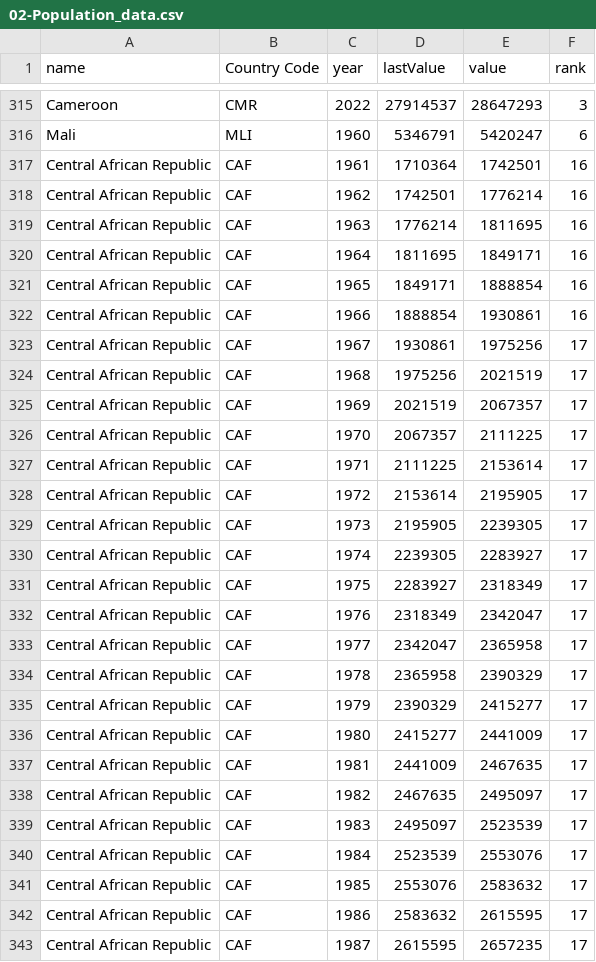
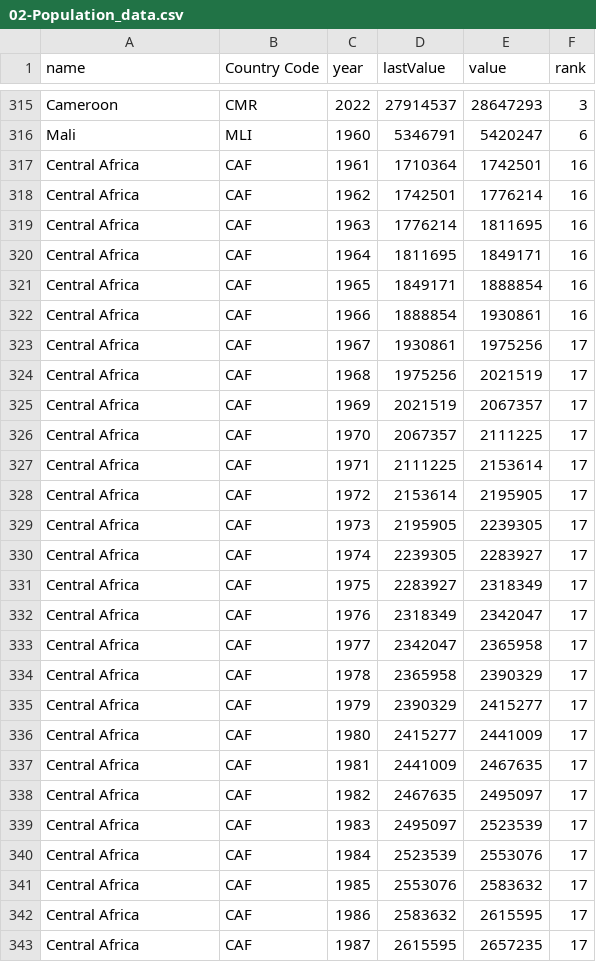
Before and after one commit to AMNTU/AMNTU.github.io, a CSV file: 02-Population_data.csv, drawn as a sheet; only a part is shown, gaps mark what is left out; the diff covers the shown part only.

```diff
--- a/02-Population_data.csv
+++ b/02-Population_data.csv
@@ -316,28 +316,28 @@ Cameroon,CMR,2022,27914537,28647293,3
 Mali,MLI,1960,5346791,5420247,6
-Central African Republic,CAF,1961,1710364,1742501,16
-Central African Republic,CAF,1962,1742501,1776214,16
-Central African Republic,CAF,1963,1776214,1811695,16
-Central African Republic,CAF,1964,1811695,1849171,16
-Central African Republic,CAF,1965,1849171,1888854,16
-Central African Republic,CAF,1966,1888854,1930861,16
-Central African Republic,CAF,1967,1930861,1975256,17
-Central African Republic,CAF,1968,1975256,2021519,17
-Central African Republic,CAF,1969,2021519,2067357,17
-Central African Republic,CAF,1970,2067357,2111225,17
-Central African Republic,CAF,1971,2111225,2153614,17
-Central African Republic,CAF,1972,2153614,2195905,17
-Central African Republic,CAF,1973,2195905,2239305,17
-Central African Republic,CAF,1974,2239305,2283927,17
-Central African Republic,CAF,1975,2283927,2318349,17
-Central African Republic,CAF,1976,2318349,2342047,17
-Central African Republic,CAF,1977,2342047,2365958,17
-Central African Republic,CAF,1978,2365958,2390329,17
-Central African Republic,CAF,1979,2390329,2415277,17
-Central African Republic,CAF,1980,2415277,2441009,17
-Central African Republic,CAF,1981,2441009,2467635,17
-Central African Republic,CAF,1982,2467635,2495097,17
-Central African Republic,CAF,1983,2495097,2523539,17
-Central African Republic,CAF,1984,2523539,2553076,17
-Central African Republic,CAF,1985,2553076,2583632,17
-Central African Republic,CAF,1986,2583632,2615595,17
-Central African Republic,CAF,1987,2615595,2657235,17
+Central Africa,CAF,1961,1710364,1742501,16
+Central Africa,CAF,1962,1742501,1776214,16
+Central Africa,CAF,1963,1776214,1811695,16
+Central Africa,CAF,1964,1811695,1849171,16
+Central Africa,CAF,1965,1849171,1888854,16
+Central Africa,CAF,1966,1888854,1930861,16
+Central Africa,CAF,1967,1930861,1975256,17
+Central Africa,CAF,1968,1975256,2021519,17
+Central Africa,CAF,1969,2021519,2067357,17
+Central Africa,CAF,1970,2067357,2111225,17
+Central Africa,CAF,1971,2111225,2153614,17
+Central Africa,CAF,1972,2153614,2195905,17
+Central Africa,CAF,1973,2195905,2239305,17
+Central Africa,CAF,1974,2239305,2283927,17
+Central Africa,CAF,1975,2283927,2318349,17
+Central Africa,CAF,1976,2318349,2342047,17
+Central Africa,CAF,1977,2342047,2365958,17
+Central Africa,CAF,1978,2365958,2390329,17
+Central Africa,CAF,1979,2390329,2415277,17
+Central Africa,CAF,1980,2415277,2441009,17
+Central Africa,CAF,1981,2441009,2467635,17
+Central Africa,CAF,1982,2467635,2495097,17
+Central Africa,CAF,1983,2495097,2523539,17
+Central Africa,CAF,1984,2523539,2553076,17
+Central Africa,CAF,1985,2553076,2583632,17
+Central Africa,CAF,1986,2583632,2615595,17
+Central Africa,CAF,1987,2615595,2657235,17
```
Also changed, not shown: 36 edited cells elsewhere in this file, 4 other files.
